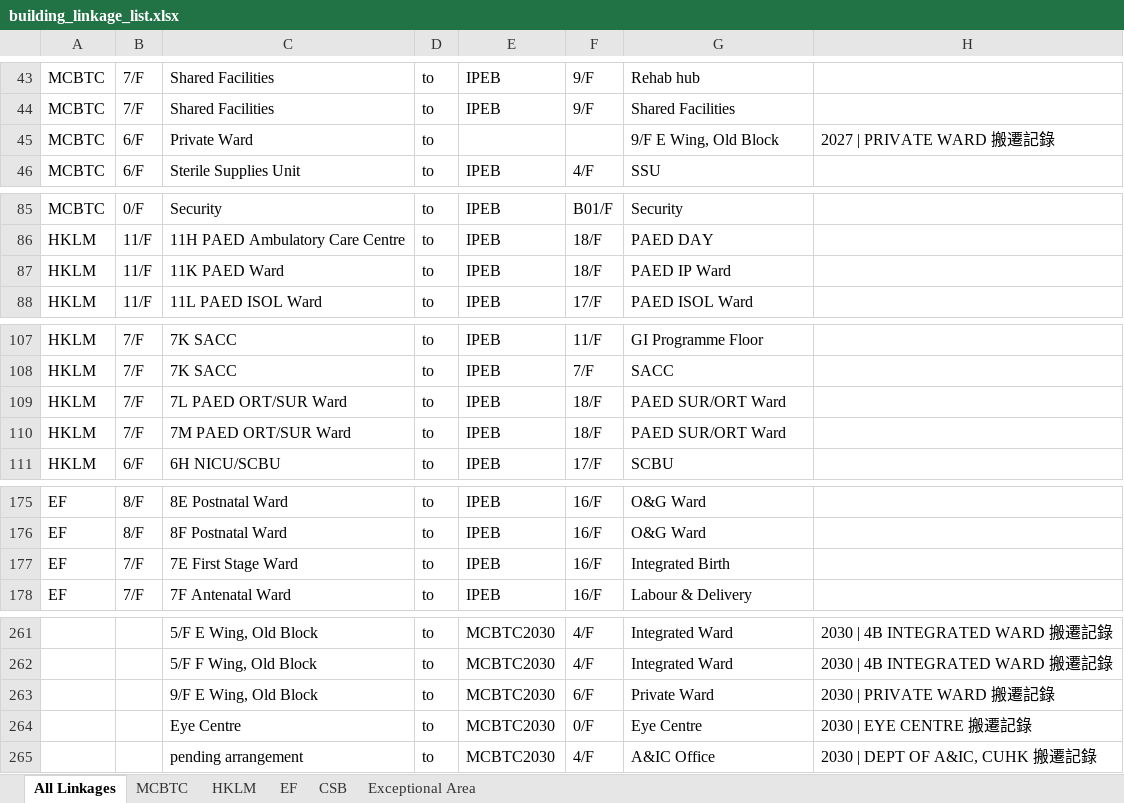
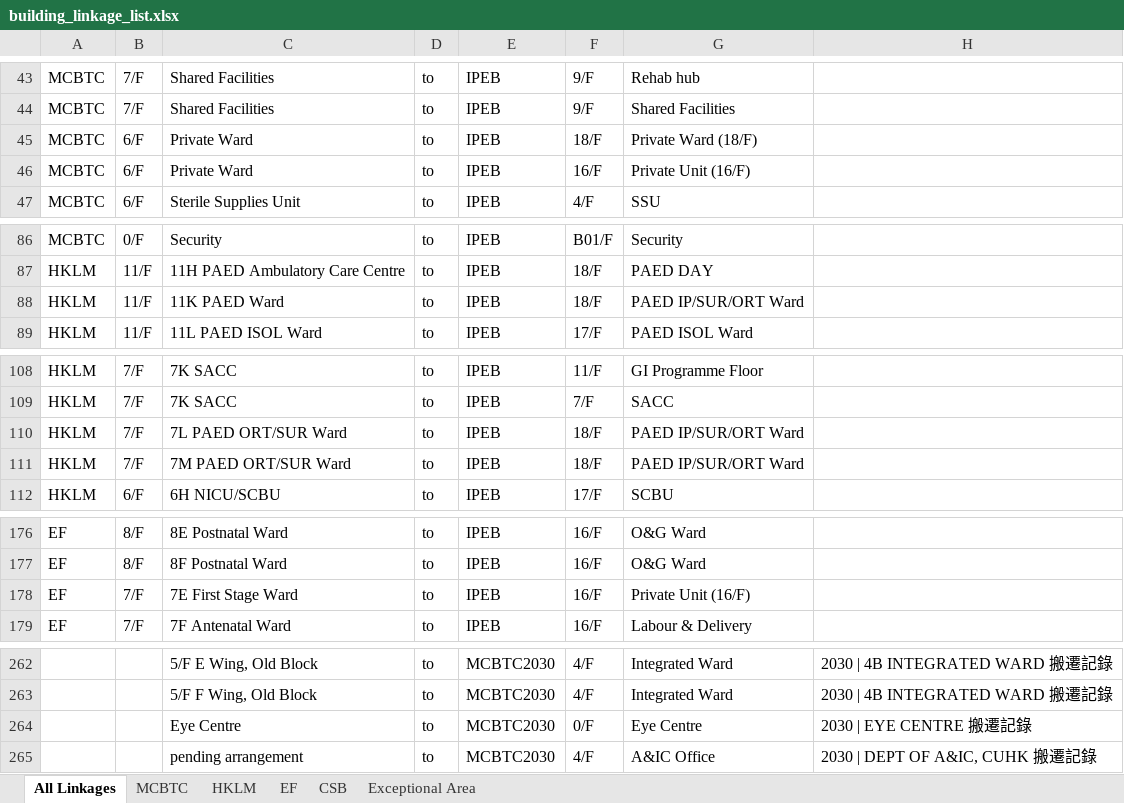
Before and after one commit to wilsonlcf1216-lab/twins-tower, an Excel workbook: building_linkage_list.xlsx, sheet All Linkages, drawn as a sheet; only a part is shown, gaps mark what is left out; values as stored, in another font and other column widths than the file's, no borders; removed rows and columns are numbered as before the commit, all else as after; the diff names each change by its address in the sheet, - before the commit and + after, or states it on an @@ line.

```diff
--- a/building_linkage_list.xlsx (sheet All Linkages)
+++ b/building_linkage_list.xlsx (sheet All Linkages)
-E45: (empty)
+E45: IPEB
-F45: (empty)
+F45: 18/F
-G45: 9/F E Wing, Old Block
+G45: Private Ward (18/F)
-H45: 2027 | PRIVATE WARD 搬遷記錄
+H45: (empty)
+row 46: MCBTC | 6/F | Private Ward | to | IPEB | 16/F | Private Unit (16/F)
-G88: PAED IP Ward
+G88: PAED IP/SUR/ORT Ward
-G110:G111: PAED SUR/ORT Ward
+G110:G111: PAED IP/SUR/ORT Ward
-G178: Integrated Birth
+G178: Private Unit (16/F)
-row 263:  |  | 9/F E Wing, Old Block | to | MCBTC2030 | 6/F | Private Ward | 2030 | PRIVATE WARD 搬遷記錄
```
Also changed, not shown: sheet MCBTC, sheet Exceptional Area, sheet HKLM, sheet EF, 3 other files.
